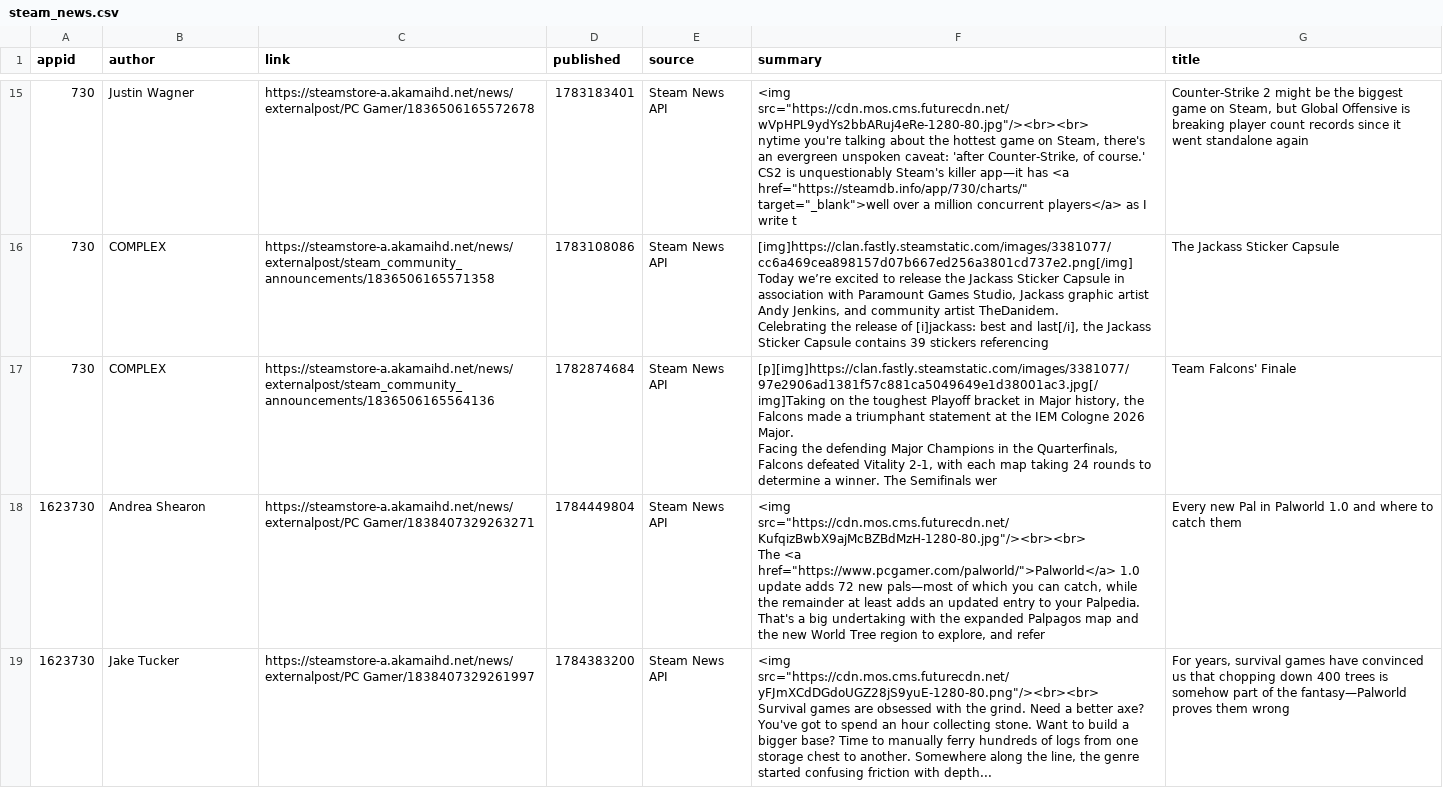
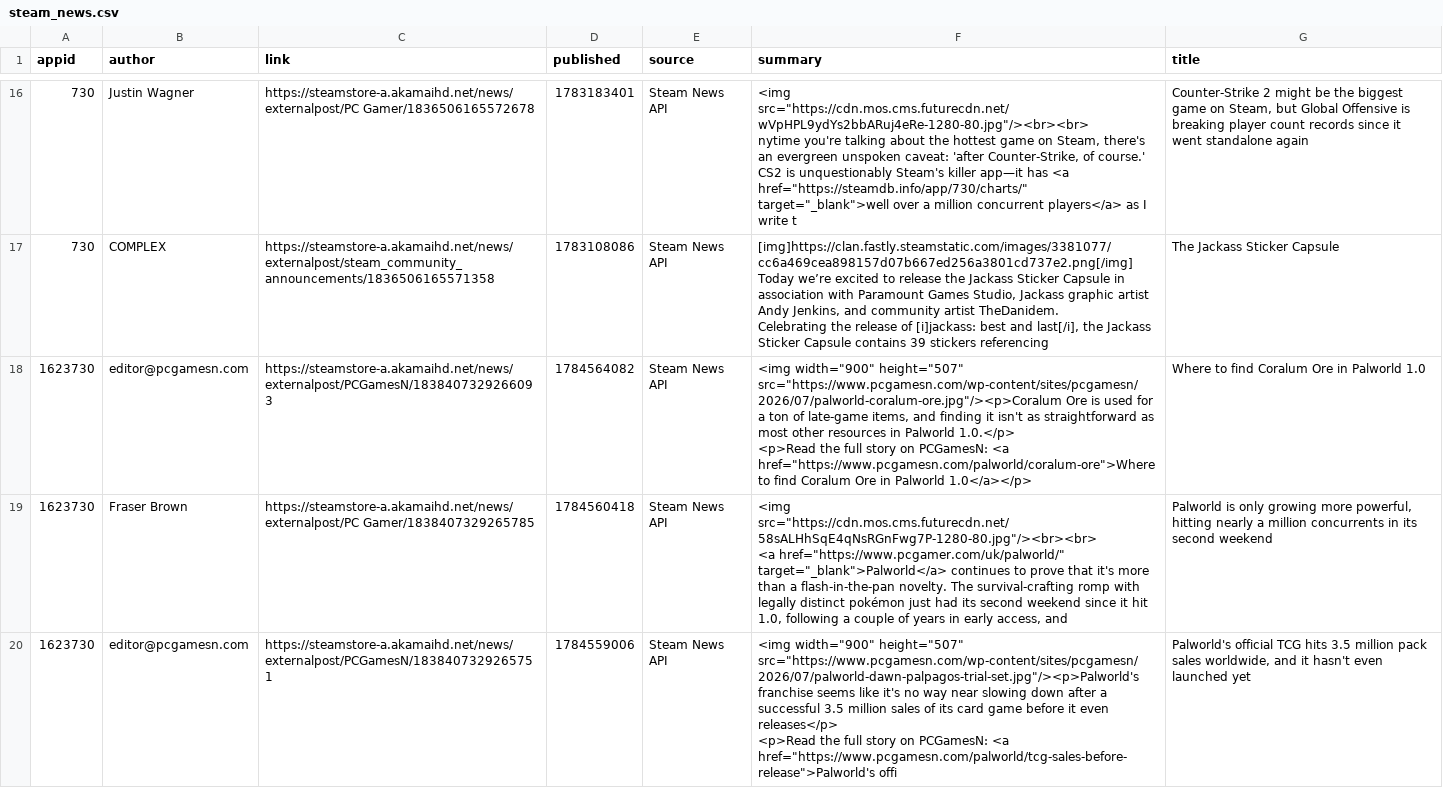
Before and after one commit to BennetttChen/Python-crawl, a CSV file: output/steam_news.csv, drawn as a sheet; only a part is shown, gaps mark what is left out; the shorter side is filled out with more unchanged rows; removed rows and columns are numbered as before the commit, all else as after; ↵ is a line break in a cell; the diff covers the shown part only; the diff names each change by its address in the sheet, - before the commit and + after, or states it on an @@ line.

```diff
--- a/output/steam_news.csv
+++ b/output/steam_news.csv
-row 17: 730 | COMPLEX | https://steamstore-a.akamaihd.net/news/externalpost/steam_community_announcements/1836506165564136 | 1782874684 | Steam News API | [p][img]https://clan.fastly.steamstatic.com/images/3381077/97e2906ad1381f57c881ca5049649e1d38001ac3.jpg[/img]Taking on the toughest Playoff bracket in Major history, the Falcons made a triumphant statement at the IEM Cologne 2026 Major. ↵ Facing the defending Major Champions in the Quarterfinals, Falcons defeated Vitality 2-1, with each map taking 24 rounds to determine a winner. The Semifinals wer | Team Falcons' Finale
+row 18: 1623730 | editor@pcgamesn.com | https://steamstore-a.akamaihd.net/news/externalpost/PCGamesN/1838407329266093 | 1784564082 | Steam News API | <img width="900" height="507" src="https://www.pcgamesn.com/wp-content/sites/pcgamesn/2026/07/palworld-coralum-ore.jpg"/><p>Coralum Ore is used for a ton of late-game items, and finding it isn't as straightforward as most other resources in Palworld 1.0.</p> ↵ <p>Read the full story on PCGamesN: <a href="https://www.pcgamesn.com/palworld/coralum-ore">Where to find Coralum Ore in Palworld 1.0</a></p> | Where to find Coralum Ore in Palworld 1.0
+row 19: 1623730 | Fraser Brown | https://steamstore-a.akamaihd.net/news/externalpost/PC Gamer/1838407329265785 | 1784560418 | Steam News API | <img src="https://cdn.mos.cms.futurecdn.net/58sALHhSqE4qNsRGnFwg7P-1280-80.jpg"/><br><br> ↵ <a href="https://www.pcgamer.com/uk/palworld/" target="_blank">Palworld</a> continues to prove that it's more than a flash-in-the-pan novelty. The survival-crafting romp with legally distinct pokémon just had its second weekend since it hit 1.0, following a couple of years in early access, and | Palworld is only growing more powerful, hitting nearly a million concurrents in its second weekend
+row 20: 1623730 | editor@pcgamesn.com | https://steamstore-a.akamaihd.net/news/externalpost/PCGamesN/1838407329265751 | 1784559006 | Steam News API | <img width="900" height="507" src="https://www.pcgamesn.com/wp-content/sites/pcgamesn/2026/07/palworld-dawn-palpagos-trial-set.jpg"/><p>Palworld's franchise seems like it's no way near slowing down after a successful 3.5 million sales of its card game before it even releases</p> ↵ <p>Read the full story on PCGamesN: <a href="https://www.pcgamesn.com/palworld/tcg-sales-before-release">Palworld's offi | Palworld's official TCG hits 3.5 million pack sales worldwide, and it hasn't even launched yet
```
Also changed, not shown: 3 added rows and 5 removed rows elsewhere in this file, output/bili_timeline.csv, 4 other files.
